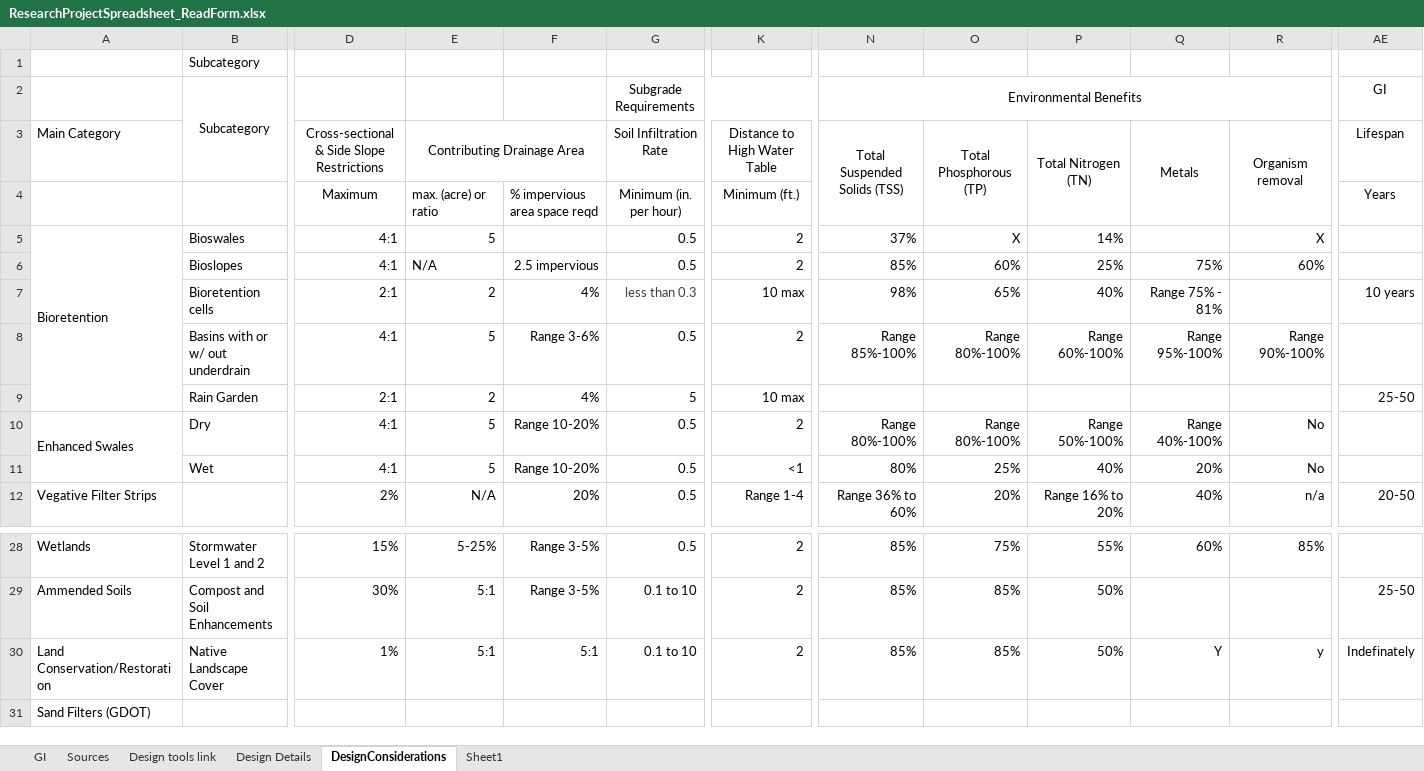
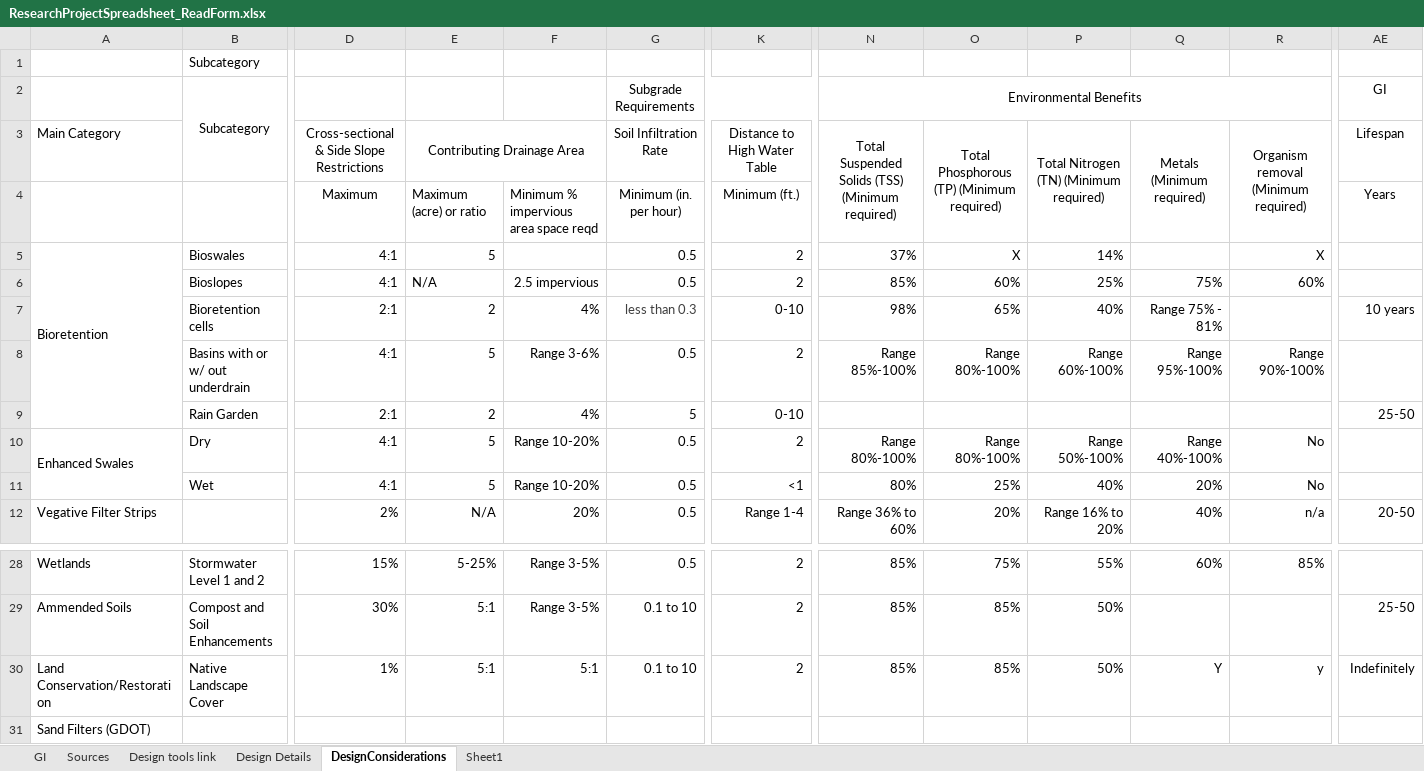
Before and after one commit to networked-intelligence-lab/tdot-gi-streamlit, an Excel workbook: data/ResearchProjectSpreadsheet_ReadForm.xlsx, sheet DesignConsiderations, drawn as a sheet; only a part is shown, gaps mark what is left out; values as stored, in another font and other column widths than the file's, no borders; the diff names each change by its address in the sheet, - before the commit and + after, or states it on an @@ line.

```diff
--- a/data/ResearchProjectSpreadsheet_ReadForm.xlsx (sheet DesignConsiderations)
+++ b/data/ResearchProjectSpreadsheet_ReadForm.xlsx (sheet DesignConsiderations)
-N3: Total Suspended Solids (TSS)
+N3: Total Suspended Solids (TSS) (Minimum required)
-O3: Total Phosphorous (TP)
+O3: Total Phosphorous (TP) (Minimum required)
-P3: Total Nitrogen (TN)
+P3: Total Nitrogen (TN) (Minimum required)
-Q3: Metals
+Q3: Metals (Minimum required)
-R3: Organism removal
+R3: Organism removal (Minimum required)
-E4: max. (acre) or ratio
+E4: Maximum (acre) or ratio
-F4: % impervious area space reqd
+F4: Minimum % impervious area space reqd
-K7: 10 max
+K7: 0-10
-K9: 10 max
+K9: 0-10
-AE30: Indefinately
+AE30: Indefinitely
```
Also changed, not shown: data/ResearchProjectSpreadsheet.xlsx, data/lvl1_cri_pairwise.xlsx, 5 other files.
